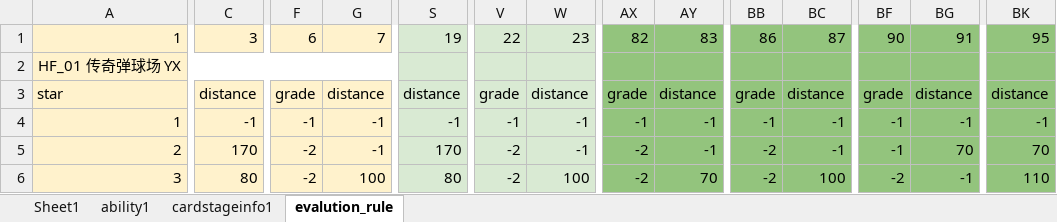
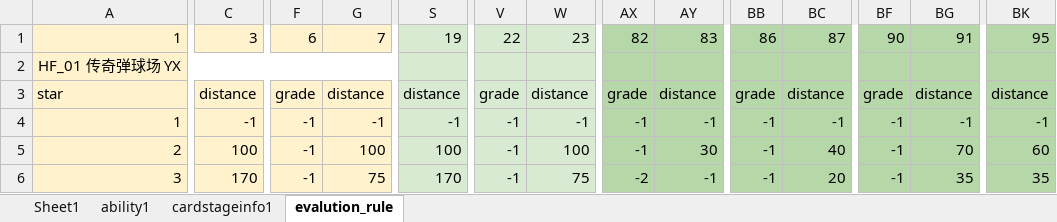
Before and after one commit to IntelHeartPrime/Gamedev_Tools, an Excel workbook: CourseCardSystem/Card/CourseCardConfig.xlsx, sheet evalution_rule, drawn as a sheet; only a part is shown, gaps mark what is left out; values as stored, in another font and other column widths than the file's, no borders; charts and pictures not drawn; the diff covers the shown part only; the diff names each change by its address in the sheet, - before the commit and + after, or states it on an @@ line.

```diff
--- a/CourseCardSystem/Card/CourseCardConfig.xlsx (sheet evalution_rule)
+++ b/CourseCardSystem/Card/CourseCardConfig.xlsx (sheet evalution_rule)
-AX1:BK1 fill: #93C47D
+AX1:BK1 fill: #B6D7A8
-AX3:BK6 fill: #93C47D
+AX3:BK6 fill: #B6D7A8
-C5: 170
+C5: 100
-F5:F6: -2
+F5:F6: -1
-G5: -1
+G5: 100
-S5: 170
+S5: 100
-V5:V6: -2
+V5:V6: -1
-W5: -1
+W5: 100
-AX5: -2
+AX5: -1
-AY5: -1
+AY5: 30
-BB5:BB6: -2
+BB5:BB6: -1
-BC5: -1
+BC5: 40
-BK5: 70
+BK5: 60
-C6: 80
+C6: 170
-G6: 100
+G6: 75
-S6: 80
+S6: 170
-W6: 100
+W6: 75
-AY6: 70
+AY6: -1
-BC6: 100
+BC6: 20
-BF6: -2
+BF6: -1
-BG6: -1
+BG6: 35
-BK6: 110
+BK6: 35
```
Also changed, not shown: 342 edited cells and cell formats elsewhere in this sheet, sheet ability1, sheet cardstageinfo1, CourseCardSystem/HomeField/HomeFieldConfig.xlsx, 4 other files.
